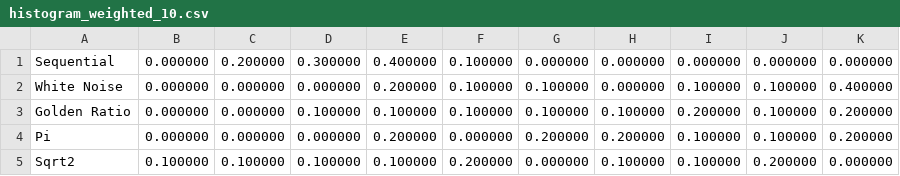
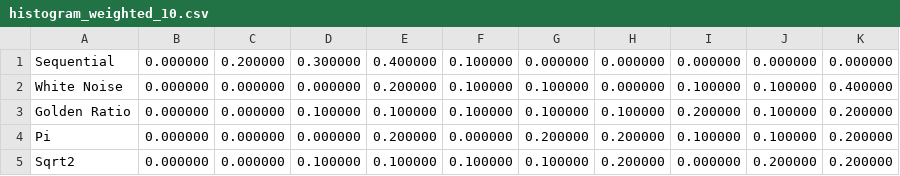
Before and after one commit to Atrix256/WeightedRR, a CSV file: out/histogram_weighted_10.csv, drawn as a sheet.

```diff
--- a/out/histogram_weighted_10.csv
+++ b/out/histogram_weighted_10.csv
@@ -4,2 +4,2 @@
 "Pi","0.000000","0.000000","0.000000","0.200000","0.000000","0.200000","0.200000","0.100000","0.100000","0.200000"
-"Sqrt2","0.100000","0.100000","0.100000","0.100000","0.200000","0.000000","0.100000","0.100000","0.200000","0.000000"
+"Sqrt2","0.000000","0.000000","0.100000","0.100000","0.100000","0.100000","0.200000","0.000000","0.200000","0.200000"
```
Also changed, not shown: out/histogram_weighted_100.csv, out/histogram_weighted_1000.csv, 4 other files.
